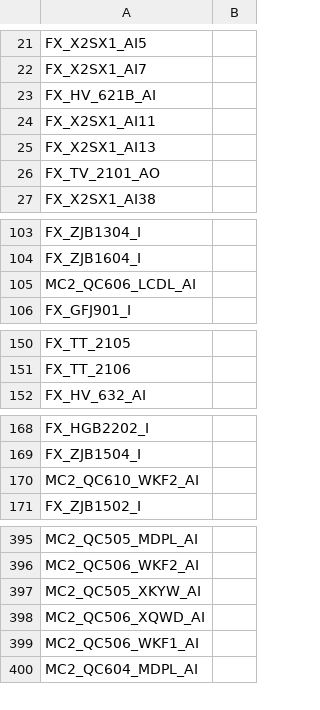
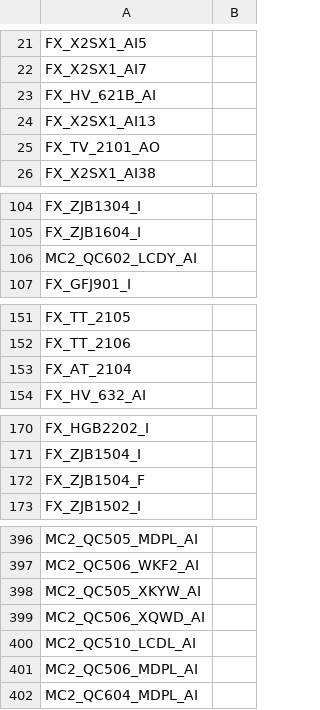
Before and after one commit to kanhc0fficial-cyber/DML_fresh_start, a CSV file: 数据预处理/结果/non_collinear_representative_vars.csv, drawn as a sheet; only a part is shown, gaps mark what is left out; the diff covers the shown part only.

```diff
--- a/数据预处理/结果/non_collinear_representative_vars.csv
+++ b/数据预处理/结果/non_collinear_representative_vars.csv
@@ -23,3 +23,2 @@ FX_X2SX1_AI7,
 FX_HV_621B_AI,
-FX_X2SX1_AI11,
 FX_X2SX1_AI13,
@@ -104,3 +105,3 @@ FX_ZJB1304_I,
 FX_ZJB1604_I,
-MC2_QC606_LCDL_AI,
+MC2_QC602_LCDY_AI,
 FX_GFJ901_I,
@@ -151,2 +152,3 @@ FX_TT_2105,
 FX_TT_2106,
+FX_AT_2104,
 FX_HV_632_AI,
@@ -169,3 +171,3 @@ FX_HGB2202_I,
 FX_ZJB1504_I,
-MC2_QC610_WKF2_AI,
+FX_ZJB1504_F,
 FX_ZJB1502_I,
@@ -398,3 +399,4 @@ MC2_QC505_XKYW_AI,
 MC2_QC506_XQWD_AI,
-MC2_QC506_WKF1_AI,
+MC2_QC510_LCDL_AI,
+MC2_QC506_MDPL_AI,
 MC2_QC604_MDPL_AI,
```
Also changed, not shown: 6 added rows, 6 removed rows and 9 edited cells elsewhere in this file, 52 other files.
